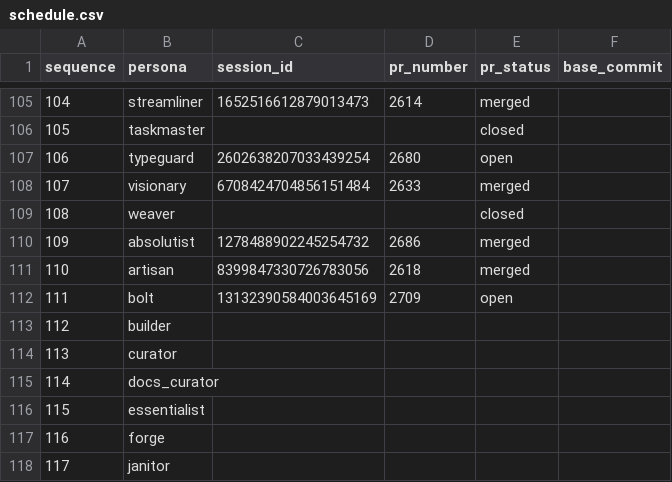
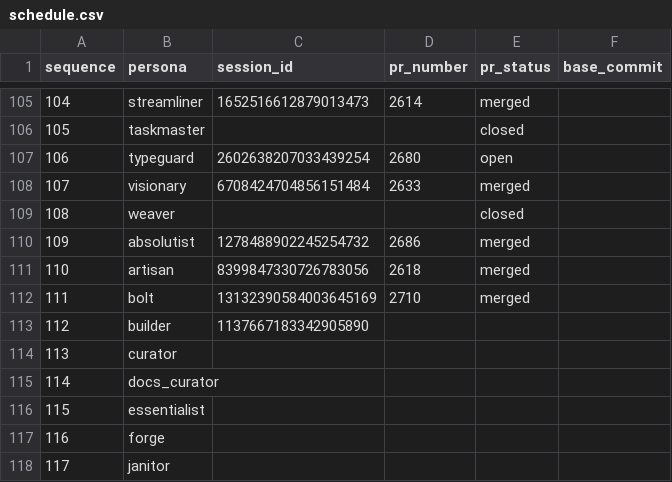
Before and after one commit to franklinbaldo/egregora, a CSV file: .team/schedule.csv, drawn as a sheet; only a part is shown, gaps mark what is left out.

```diff
--- a/.team/schedule.csv
+++ b/.team/schedule.csv
@@ -111,4 +111,4 @@ sequence,persona,session_id,pr_number,pr_status,base_commit
 110,artisan,8399847330726783056,2618,merged,
-111,bolt,13132390584003645169,2709,open,
-112,builder,,,,
+111,bolt,13132390584003645169,2710,merged,
+112,builder,1137667183342905890,,,
 113,curator,,,,
```
